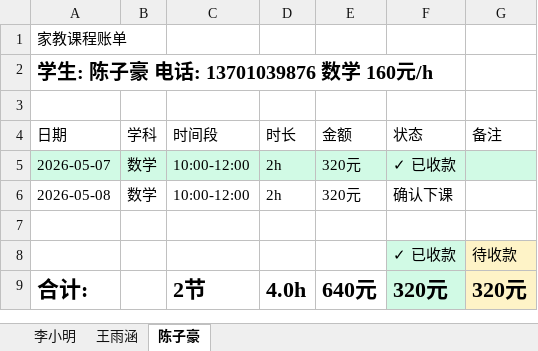
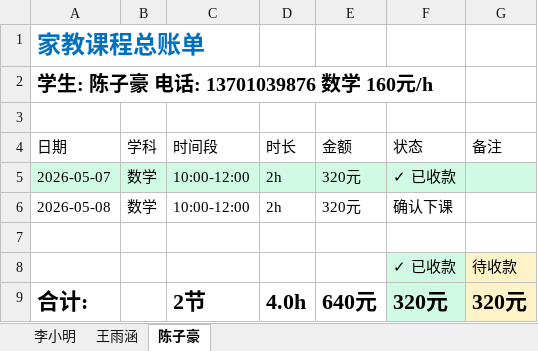
Before and after one commit to xiaoQAQhei/TutorTally_demo, an Excel workbook: export_example_全量.xlsx, sheet 陈子豪, drawn as a sheet; values as stored, in another font and other column widths than the file's, no borders; the diff names each change by its address in the sheet, - before the commit and + after, or states it on an @@ line.

```diff
--- a/export_example_全量.xlsx (sheet 陈子豪)
+++ b/export_example_全量.xlsx (sheet 陈子豪)
-A1 (日期): 家教课程账单
+A1 (日期): 家教课程总账单
@@ A1 bold: off → on, text colour: black → #0070C0, text size: larger @@
```
Also changed, not shown: sheet 王雨涵, sheet 李小明, export_example_按月_2026-05.xlsx, 3 other files.
